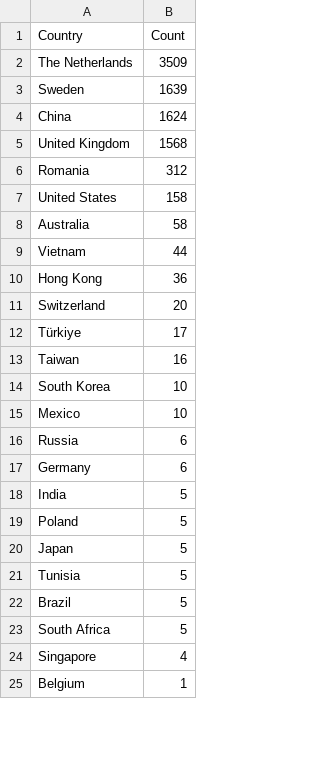
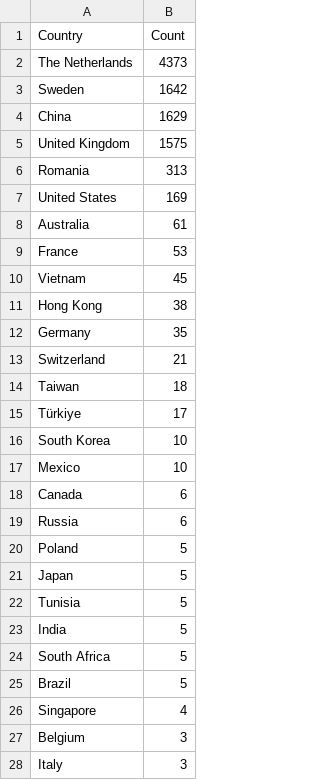
Before and after one commit to Prabhath-de/cowrie-analysis, a CSV file: csv/countries.csv, drawn as a sheet; only a part is shown; the diff covers the shown part only.

```diff
--- a/csv/countries.csv
+++ b/csv/countries.csv
@@ -1,19 +1,20 @@
 Country,Count
-The Netherlands,3509
-Sweden,1639
-China,1624
-United Kingdom,1568
-Romania,312
-United States,158
-Australia,58
-Vietnam,44
-Hong Kong,36
-Switzerland,20
+The Netherlands,4373
+Sweden,1642
+China,1629
+United Kingdom,1575
+Romania,313
+United States,169
+Australia,61
+France,53
+Vietnam,45
+Hong Kong,38
+Germany,35
+Switzerland,21
+Taiwan,18
 Türkiye,17
-Taiwan,16
 South Korea,10
 Mexico,10
+Canada,6
 Russia,6
-Germany,6
-India,5
 Poland,5
@@ -21,5 +22,7 @@ Japan,5
 Tunisia,5
+India,5
+South Africa,5
 Brazil,5
-South Africa,5
 Singapore,4
-Belgium,1
+Belgium,3
+Italy,3
```
Also changed, not shown: 6 added rows and 1 edited cell elsewhere in this file, csv/passwords.csv, csv/top_ips.csv, 9 other files.
